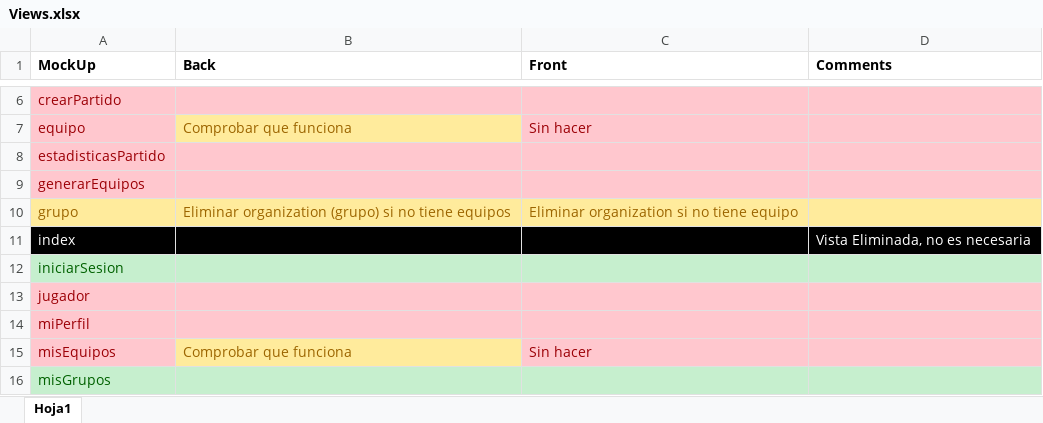
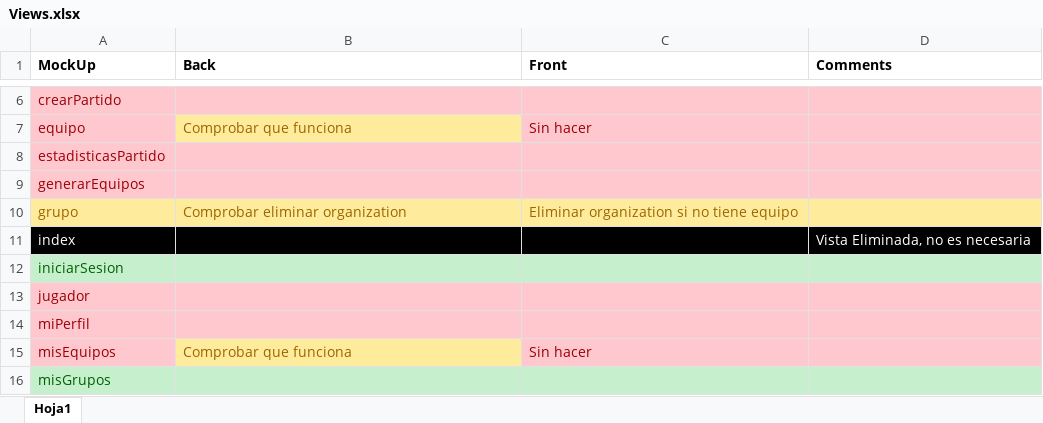
Before and after one commit to manromero/BPlayer, an Excel workbook: Tasks/Views.xlsx, sheet Hoja1, drawn as a sheet; only a part is shown, gaps mark what is left out; values as stored, in another font and other column widths than the file's, no borders; the diff names each change by its address in the sheet, - before the commit and + after, or states it on an @@ line.

```diff
--- a/Tasks/Views.xlsx (sheet Hoja1)
+++ b/Tasks/Views.xlsx (sheet Hoja1)
-B10 (Back): Eliminar organization (grupo) si no tiene equipos
+B10 (Back): Comprobar eliminar organization
```
Also changed, not shown: 4 other files.
